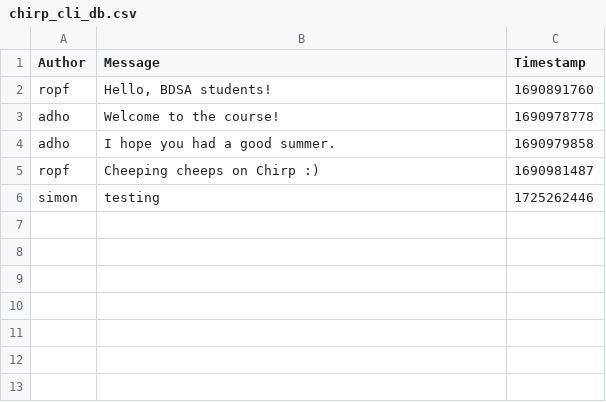
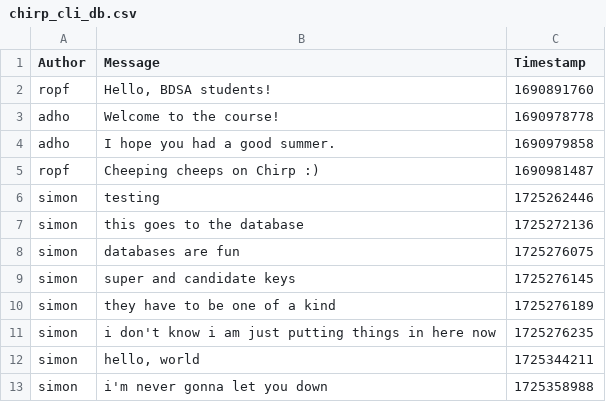
Before and after one commit to ITU-BDSA2024-GROUP20/Chirp, a CSV file: Chirp.CLI/chirp_cli_db.csv, drawn as a sheet.

Commit message:
things in data

```diff
--- a/Chirp.CLI/chirp_cli_db.csv
+++ b/Chirp.CLI/chirp_cli_db.csv
@@ -6 +6,8 @@ ropf,"Cheeping cheeps on Chirp :)",1690981487
 simon,"testing",1725262446
+simon,"this goes to the database",1725272136
+simon,"databases are fun",1725276075
+simon,"super and candidate keys",1725276145
+simon,"they have to be one of a kind",1725276189
+simon,"i don't know i am just putting things in here now",1725276235
+simon,"hello, world",1725344211
+simon,"i'm never gonna let you down",1725358988
```
